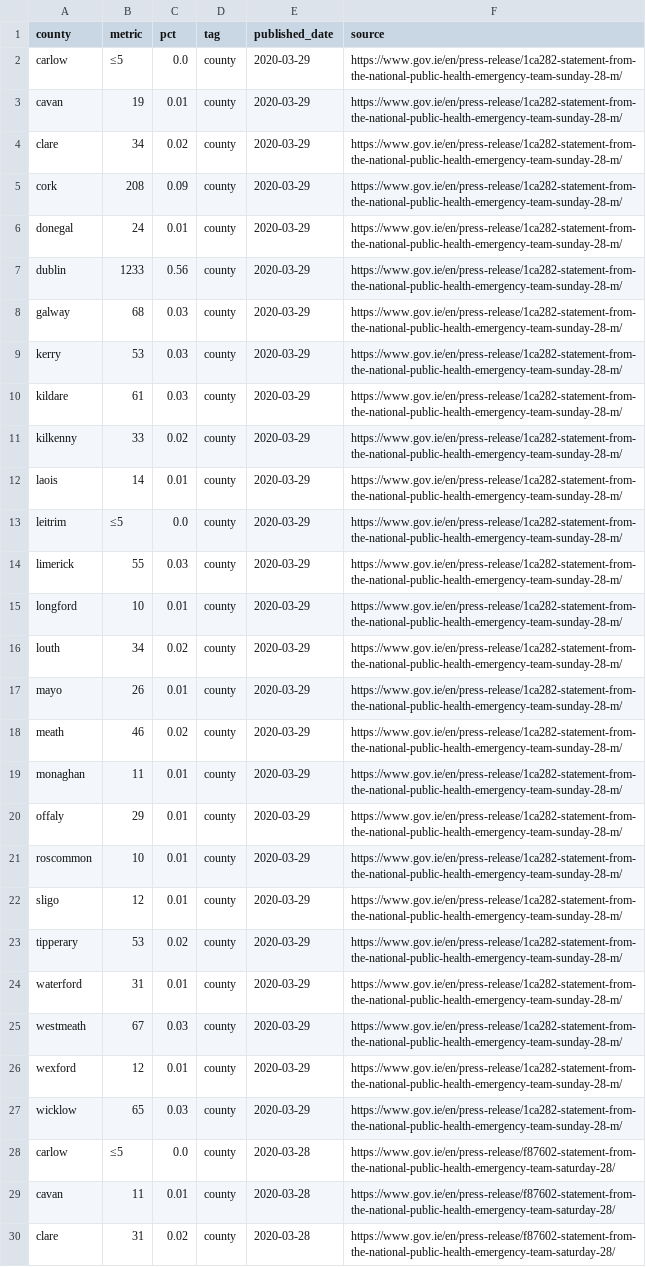
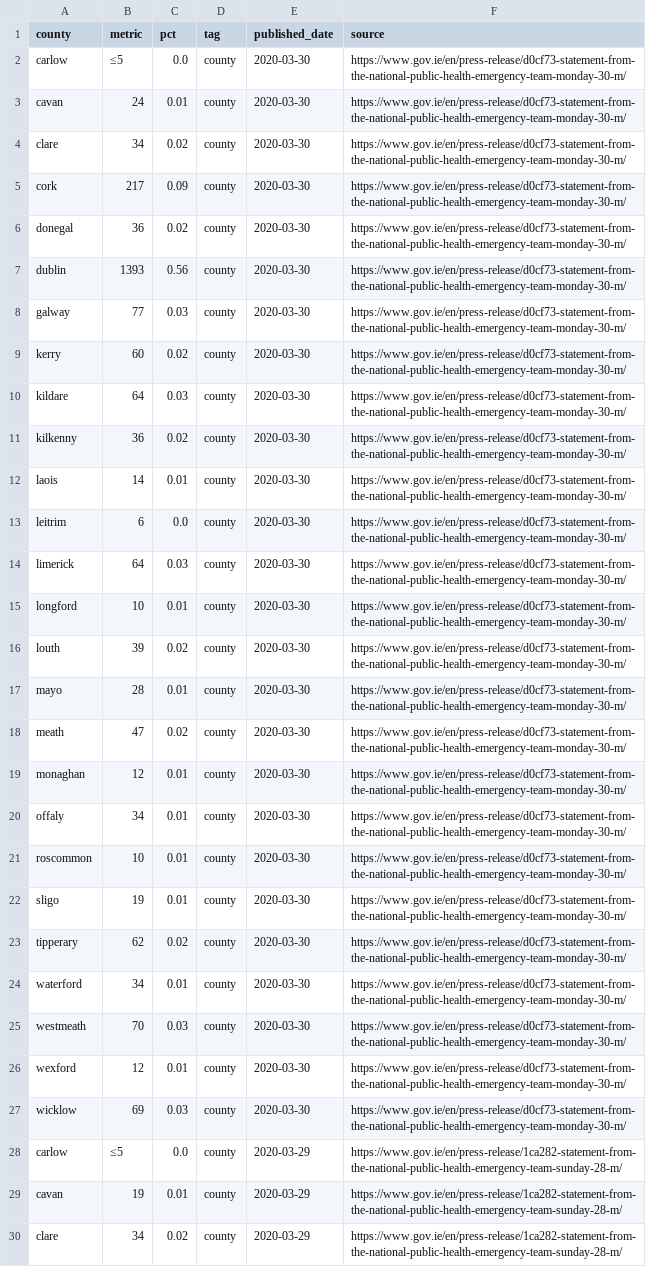
Before and after one commit to andrewm4894/ireland_covid19_data, a CSV file: data/county.csv, drawn as a sheet; only a part is shown; the shorter side is filled out with more unchanged rows; the diff names each change by its address in the sheet, - before the commit and + after, or states it on an @@ line.

Commit message:
update data

```diff
--- a/data/county.csv
+++ b/data/county.csv
+row 2: carlow | ≤5 | 0.0 | county | 2020-03-30 | https://www.gov.ie/en/press-release/d0cf73-statement-from-the-national-public-health-emergency-team-monday-30-m/
+row 3: cavan | 24 | 0.01 | county | 2020-03-30 | https://www.gov.ie/en/press-release/d0cf73-statement-from-the-national-public-health-emergency-team-monday-30-m/
+row 4: clare | 34 | 0.02 | county | 2020-03-30 | https://www.gov.ie/en/press-release/d0cf73-statement-from-the-national-public-health-emergency-team-monday-30-m/
+row 5: cork | 217 | 0.09 | county | 2020-03-30 | https://www.gov.ie/en/press-release/d0cf73-statement-from-the-national-public-health-emergency-team-monday-30-m/
+row 6: donegal | 36 | 0.02 | county | 2020-03-30 | https://www.gov.ie/en/press-release/d0cf73-statement-from-the-national-public-health-emergency-team-monday-30-m/
+row 7: dublin | 1393 | 0.56 | county | 2020-03-30 | https://www.gov.ie/en/press-release/d0cf73-statement-from-the-national-public-health-emergency-team-monday-30-m/
+row 8: galway | 77 | 0.03 | county | 2020-03-30 | https://www.gov.ie/en/press-release/d0cf73-statement-from-the-national-public-health-emergency-team-monday-30-m/
+row 9: kerry | 60 | 0.02 | county | 2020-03-30 | https://www.gov.ie/en/press-release/d0cf73-statement-from-the-national-public-health-emergency-team-monday-30-m/
+row 10: kildare | 64 | 0.03 | county | 2020-03-30 | https://www.gov.ie/en/press-release/d0cf73-statement-from-the-national-public-health-emergency-team-monday-30-m/
+row 11: kilkenny | 36 | 0.02 | county | 2020-03-30 | https://www.gov.ie/en/press-release/d0cf73-statement-from-the-national-public-health-emergency-team-monday-30-m/
+row 12: laois | 14 | 0.01 | county | 2020-03-30 | https://www.gov.ie/en/press-release/d0cf73-statement-from-the-national-public-health-emergency-team-monday-30-m/
+row 13: leitrim | 6 | 0.0 | county | 2020-03-30 | https://www.gov.ie/en/press-release/d0cf73-statement-from-the-national-public-health-emergency-team-monday-30-m/
+row 14: limerick | 64 | 0.03 | county | 2020-03-30 | https://www.gov.ie/en/press-release/d0cf73-statement-from-the-national-public-health-emergency-team-monday-30-m/
+row 15: longford | 10 | 0.01 | county | 2020-03-30 | https://www.gov.ie/en/press-release/d0cf73-statement-from-the-national-public-health-emergency-team-monday-30-m/
+row 16: louth | 39 | 0.02 | county | 2020-03-30 | https://www.gov.ie/en/press-release/d0cf73-statement-from-the-national-public-health-emergency-team-monday-30-m/
+row 17: mayo | 28 | 0.01 | county | 2020-03-30 | https://www.gov.ie/en/press-release/d0cf73-statement-from-the-national-public-health-emergency-team-monday-30-m/
+row 18: meath | 47 | 0.02 | county | 2020-03-30 | https://www.gov.ie/en/press-release/d0cf73-statement-from-the-national-public-health-emergency-team-monday-30-m/
+row 19: monaghan | 12 | 0.01 | county | 2020-03-30 | https://www.gov.ie/en/press-release/d0cf73-statement-from-the-national-public-health-emergency-team-monday-30-m/
+row 20: offaly | 34 | 0.01 | county | 2020-03-30 | https://www.gov.ie/en/press-release/d0cf73-statement-from-the-national-public-health-emergency-team-monday-30-m/
+row 21: roscommon | 10 | 0.01 | county | 2020-03-30 | https://www.gov.ie/en/press-release/d0cf73-statement-from-the-national-public-health-emergency-team-monday-30-m/
+row 22: sligo | 19 | 0.01 | county | 2020-03-30 | https://www.gov.ie/en/press-release/d0cf73-statement-from-the-national-public-health-emergency-team-monday-30-m/
+row 23: tipperary | 62 | 0.02 | county | 2020-03-30 | https://www.gov.ie/en/press-release/d0cf73-statement-from-the-national-public-health-emergency-team-monday-30-m/
+row 24: waterford | 34 | 0.01 | county | 2020-03-30 | https://www.gov.ie/en/press-release/d0cf73-statement-from-the-national-public-health-emergency-team-monday-30-m/
+row 25: westmeath | 70 | 0.03 | county | 2020-03-30 | https://www.gov.ie/en/press-release/d0cf73-statement-from-the-national-public-health-emergency-team-monday-30-m/
+row 26: wexford | 12 | 0.01 | county | 2020-03-30 | https://www.gov.ie/en/press-release/d0cf73-statement-from-the-national-public-health-emergency-team-monday-30-m/
+row 27: wicklow | 69 | 0.03 | county | 2020-03-30 | https://www.gov.ie/en/press-release/d0cf73-statement-from-the-national-public-health-emergency-team-monday-30-m/
```
Also changed, not shown: data/age.csv, data/daily_stats_long.csv, 5 other files.
